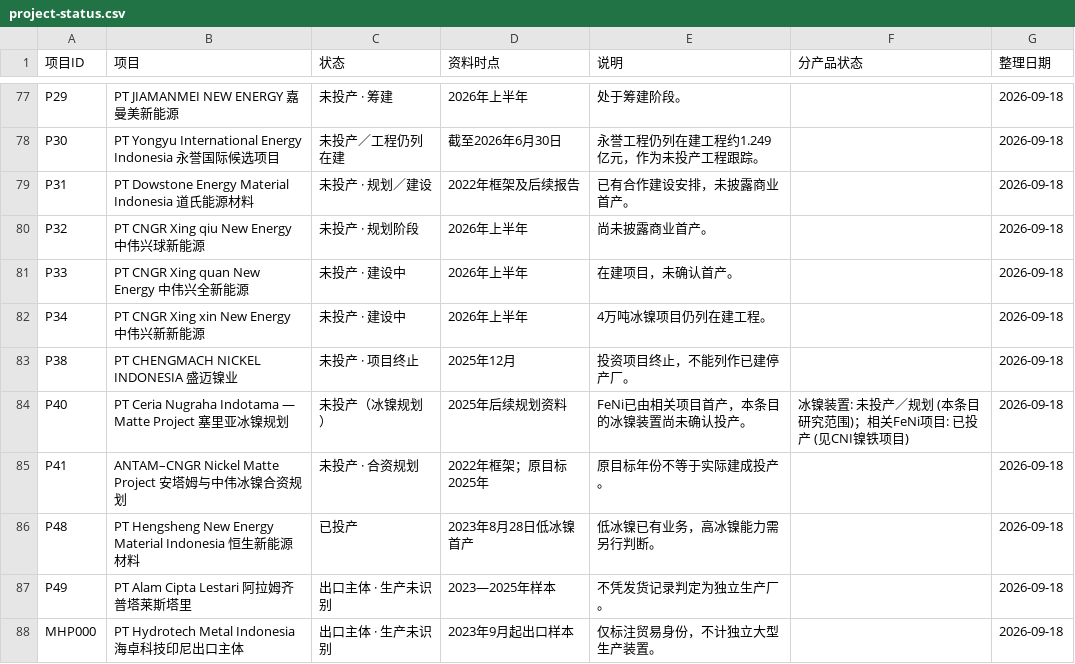
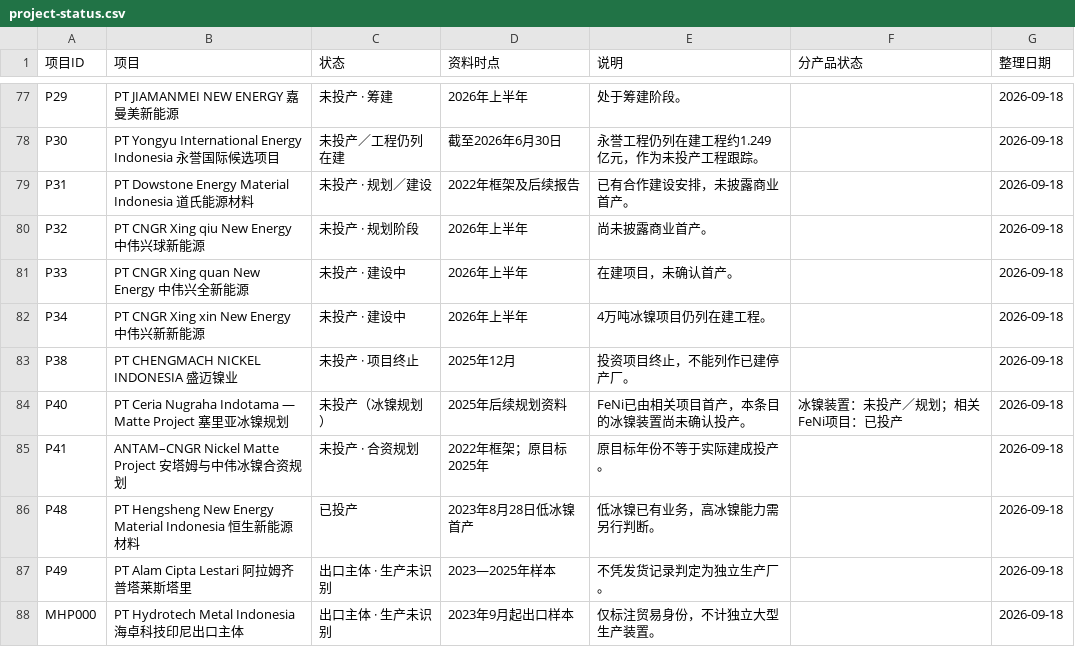
Before and after one commit to bc050603/indonesia-nickel, a CSV file: library/project-status.csv, drawn as a sheet; only a part is shown, gaps mark what is left out; the diff covers the shown part only.

```diff
--- a/library/project-status.csv
+++ b/library/project-status.csv
@@ -83,3 +83,3 @@ P34,PT CNGR Xing xin New Energy 中伟兴新新能源,未投产 · 建设中,202
 P38,PT CHENGMACH NICKEL INDONESIA 盛迈镍业,未投产 · 项目终止,2025年12月,投资项目终止，不能列作已建停产厂。,,2026-09-18
-P40,PT Ceria Nugraha Indotama — Matte Project 塞里亚冰镍规划,未投产（冰镍规划）,2025年后续规划资料,FeNi已由相关项目首产，本条目的冰镍装置尚未确认投产。,冰镍装置: 未投产／规划 (本条目研究范围)；相关FeNi项目: 已投产 (见CNI镍铁项目),2026-09-18
+P40,PT Ceria Nugraha Indotama — Matte Project 塞里亚冰镍规划,未投产（冰镍规划）,2025年后续规划资料,FeNi已由相关项目首产，本条目的冰镍装置尚未确认投产。,冰镍装置：未投产／规划；相关FeNi项目：已投产,2026-09-18
 P41,ANTAM–CNGR Nickel Matte Project 安塔姆与中伟冰镍合资规划,未投产 · 合资规划,2022年框架；原目标2025年,原目标年份不等于实际建成投产。,,2026-09-18
```
Also changed, not shown: 12 edited cells elsewhere in this file, library/project-history.csv, library/project-names.csv, 32 other files.
